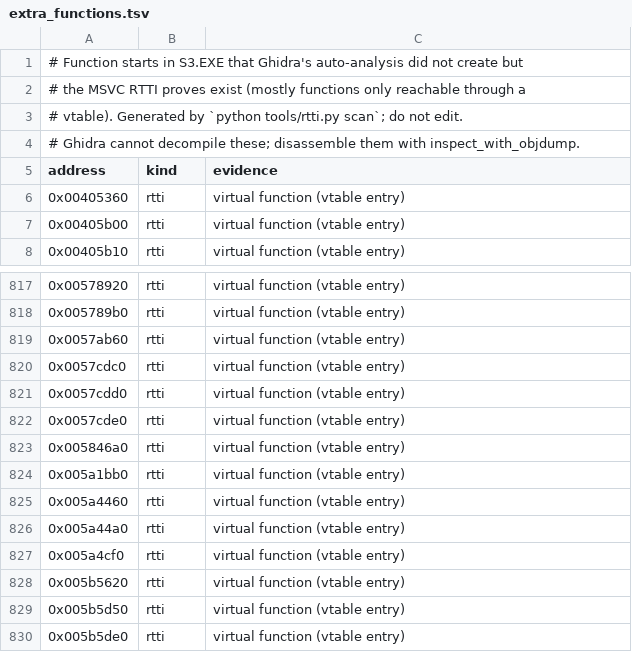
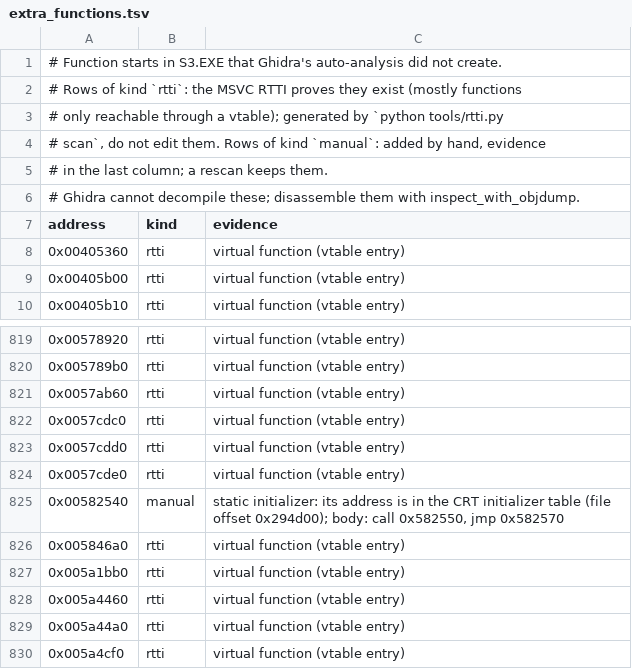
Before and after one commit to OptimusCrime/s3u-reverse, a TSV file: re/extra_functions.tsv, drawn as a sheet; only a part is shown, gaps mark what is left out; the shorter side is filled out with more unchanged rows.

```diff
--- a/re/extra_functions.tsv
+++ b/re/extra_functions.tsv
@@ -1,4 +1,6 @@
-# Function starts in S3.EXE that Ghidra's auto-analysis did not create but
-# the MSVC RTTI proves exist (mostly functions only reachable through a
-# vtable). Generated by `python tools/rtti.py scan`; do not edit.
+# Function starts in S3.EXE that Ghidra's auto-analysis did not create.
+# Rows of kind `rtti`: the MSVC RTTI proves they exist (mostly functions
+# only reachable through a vtable); generated by `python tools/rtti.py
+# scan`, do not edit them. Rows of kind `manual`: added by hand, evidence
+# in the last column; a rescan keeps them.
 # Ghidra cannot decompile these; disassemble them with inspect_with_objdump.
@@ -822,2 +824,3 @@ address	kind	evidence
 0x0057cde0	rtti	virtual function (vtable entry)
+0x00582540	manual	static initializer: its address is in the CRT initializer table (file offset 0x294d00); body: call 0x582550, jmp 0x582570
 0x005846a0	rtti	virtual function (vtable entry)
```
Also changed, not shown: 19 other files.
